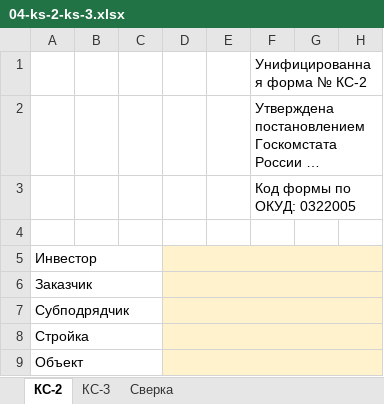
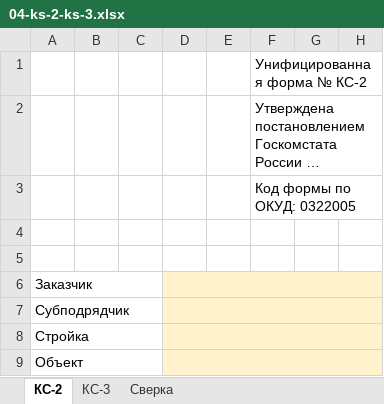
Before and after one commit to pmgpt12-arch/marzhavbetone.ru, an Excel workbook: tools/candidates/s1-oplata-za-raboty/04-ks-2-ks-3.xlsx, sheet КС-2, drawn as a sheet; only a part is shown; long unchanged cells end in …; values as stored, in another font and other column widths than the file's, no borders; the diff names each change by its address in the sheet, - before the commit and + after, or states it on an @@ line.

```diff
--- a/tools/candidates/s1-oplata-za-raboty/04-ks-2-ks-3.xlsx (sheet КС-2)
+++ b/tools/candidates/s1-oplata-za-raboty/04-ks-2-ks-3.xlsx (sheet КС-2)
-A5: Инвестор
+A5: (empty)
-A5:C5 merged
-D5 fill: #FFF2CC
+D5 fill: none
-D5:H5 merged
```
Also changed, not shown: sheet КС-3, 5 other files.
